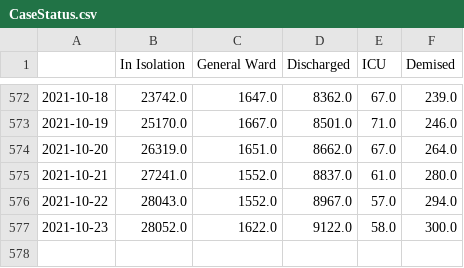
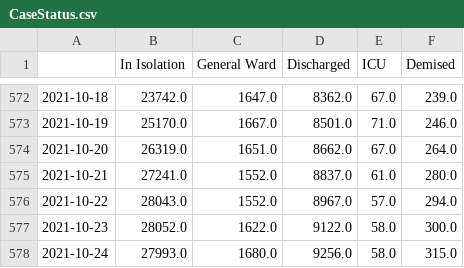
Before and after one commit to josesho/singapore-covid19-data, a CSV file: CaseStatus/CaseStatus.csv, drawn as a sheet; only a part is shown, gaps mark what is left out.

Commit message:
Automated update of COVID-19 data.

```diff
--- a/CaseStatus/CaseStatus.csv
+++ b/CaseStatus/CaseStatus.csv
@@ -577 +577,2 @@
 2021-10-23,28052.0,1622.0,9122.0,58.0,300.0
+2021-10-24,27993.0,1680.0,9256.0,58.0,315.0
```
Also changed, not shown: NumberOfCases/EpidemicCurve.csv, NumberOfCases/EpidemicCurveOfCommunityCases.csv, 4 other files.
